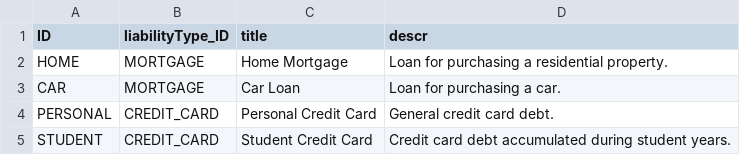
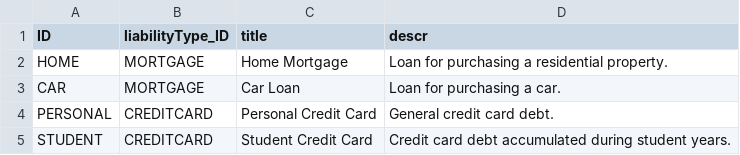
Before and after one commit to Thajunniza/wealthnest, a CSV file: db/data/wealthnest.networth-LiabilitySubTypes.csv, drawn as a sheet.

```diff
--- a/db/data/wealthnest.networth-LiabilitySubTypes.csv
+++ b/db/data/wealthnest.networth-LiabilitySubTypes.csv
@@ -3,3 +3,3 @@ HOME,MORTGAGE,Home Mortgage,"Loan for purchasing a residential property."
 CAR,MORTGAGE,Car Loan,"Loan for purchasing a car."
-PERSONAL,CREDIT_CARD,Personal Credit Card,"General credit card debt."
-STUDENT,CREDIT_CARD,Student Credit Card,"Credit card debt accumulated during student years."
+PERSONAL,CREDITCARD,Personal Credit Card,"General credit card debt."
+STUDENT,CREDITCARD,Student Credit Card,"Credit card debt accumulated during student years."
```
Also changed, not shown: db/data/sap.common-Currencies.csv, db/data/wealthnest.networth-AssestSubTypes.csv, 8 other files.
